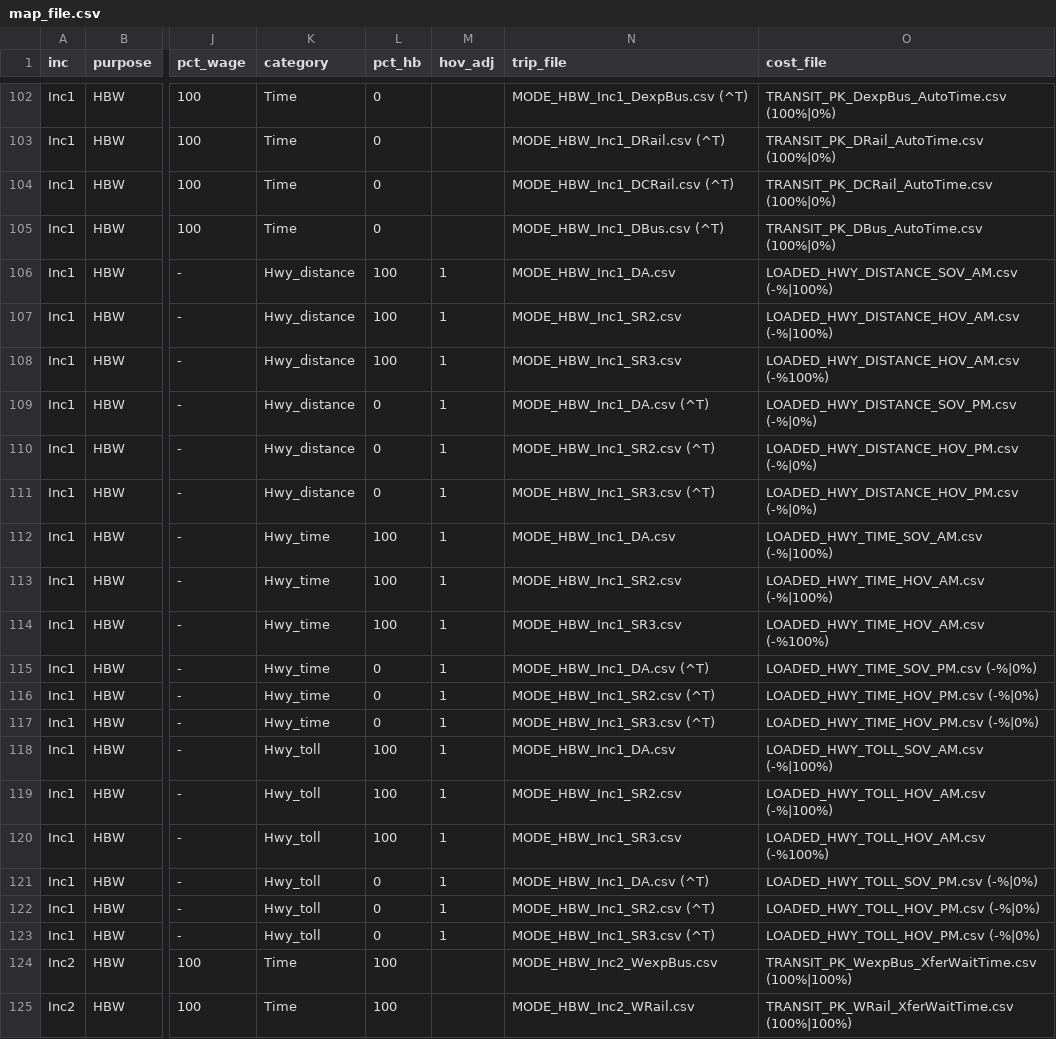
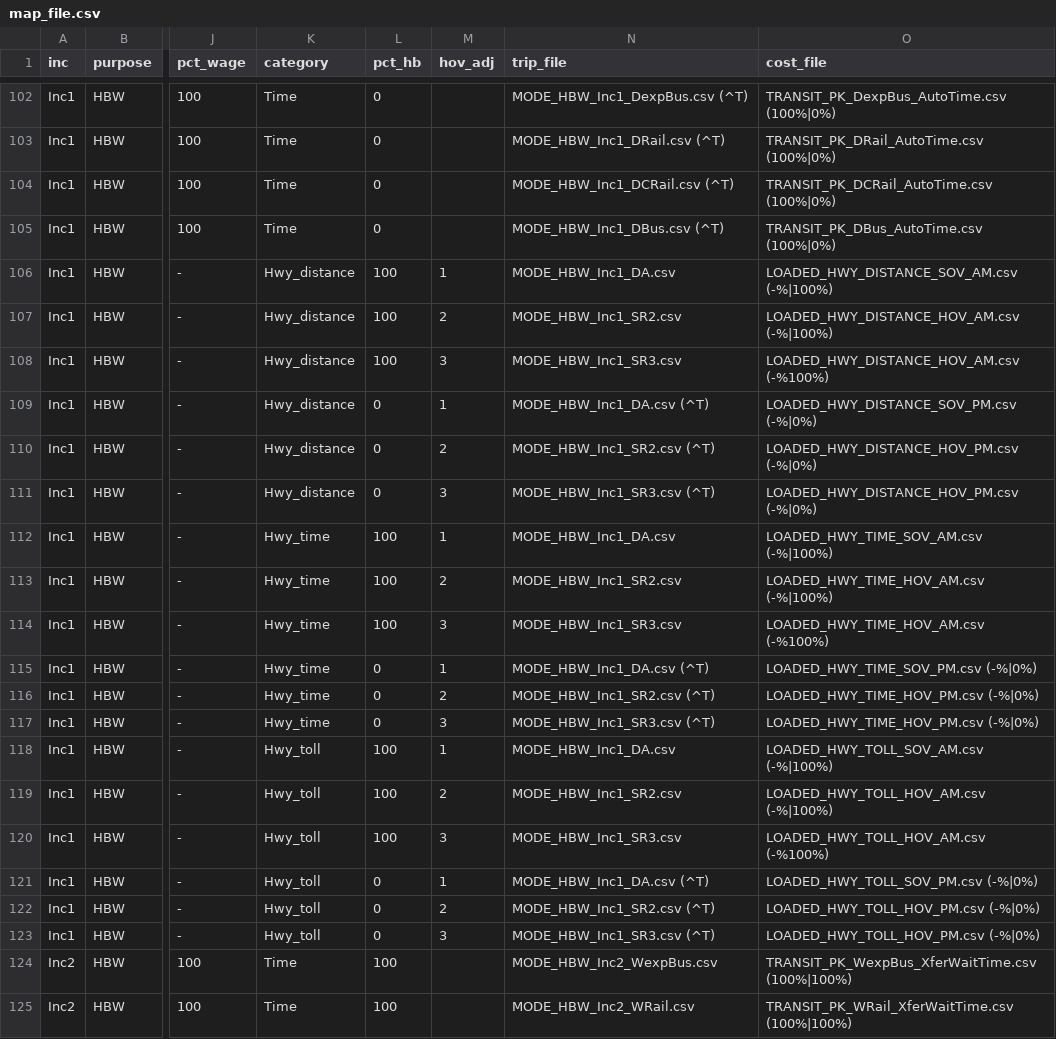
Before and after one commit to pbarton666/mstm, a CSV file: map_file.csv, drawn as a sheet; only a part is shown, gaps mark what is left out; the diff covers the shown part only; the diff names each change by its address in the sheet, - before the commit and + after, or states it on an @@ line.

```diff
--- a/map_file.csv
+++ b/map_file.csv
-M107 (hov_adj): 1
+M107 (hov_adj): 2
-M108 (hov_adj): 1
+M108 (hov_adj): 3
-M110 (hov_adj): 1
+M110 (hov_adj): 2
-M111 (hov_adj): 1
+M111 (hov_adj): 3
-M113 (hov_adj): 1
+M113 (hov_adj): 2
-M114 (hov_adj): 1
+M114 (hov_adj): 3
-M116 (hov_adj): 1
+M116 (hov_adj): 2
-M117 (hov_adj): 1
+M117 (hov_adj): 3
-M119 (hov_adj): 1
+M119 (hov_adj): 2
-M120 (hov_adj): 1
+M120 (hov_adj): 3
-M122 (hov_adj): 1
+M122 (hov_adj): 2
-M123 (hov_adj): 1
+M123 (hov_adj): 3
```
Also changed, not shown: 168 edited cells elsewhere in this file, 6 other files.
